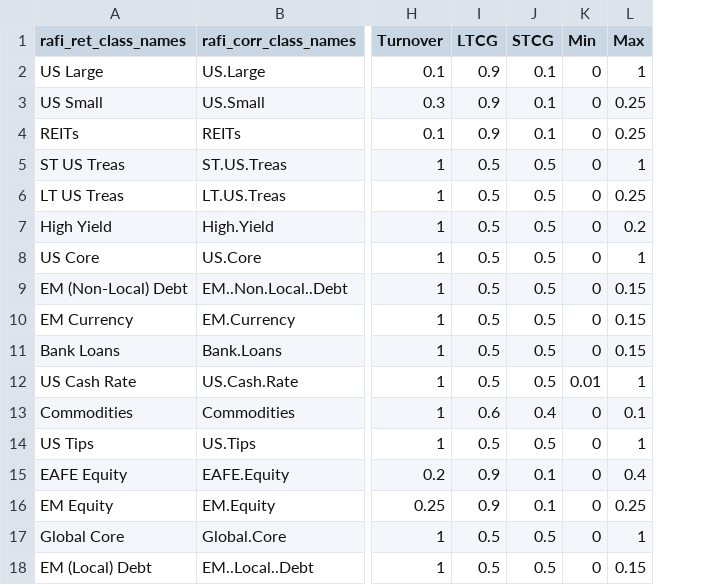
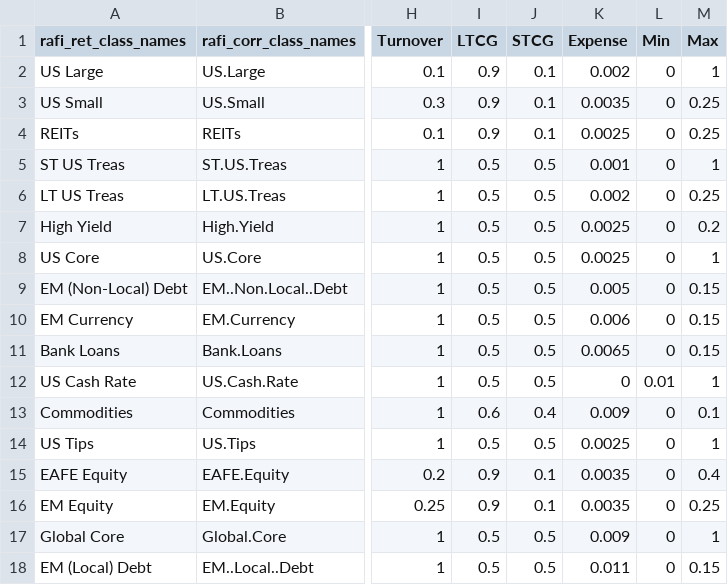
Before and after one commit to rexmacey/TaxAwareAA, a CSV file: Data/acname_table.csv, drawn as a sheet; only a part is shown, gaps mark what is left out; the diff names each change by its address in the sheet, - before the commit and + after, or states it on an @@ line.

Commit message:
Added Expense Column

```diff
--- a/Data/acname_table.csv
+++ b/Data/acname_table.csv
+column K (Expense), rows 2-18: 0.002 | 0.0035 | 0.0025 | 0.001 | 0.002 | 0.0025 | 0.0025 | 0.005 | 0.006 | 0.0065 | 0 | 0.009 | 0.0025 | 0.0035 | 0.0035 | 0.009 | 0.011
```
